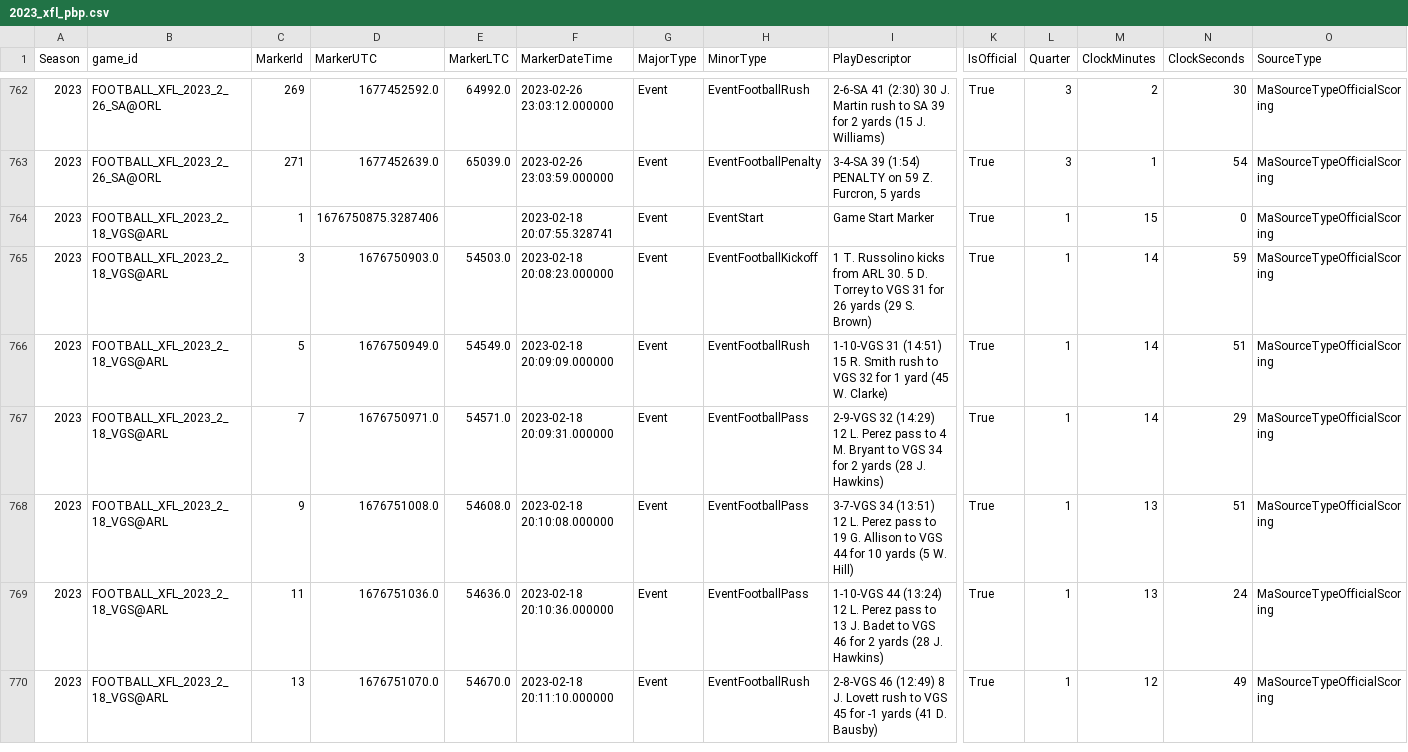
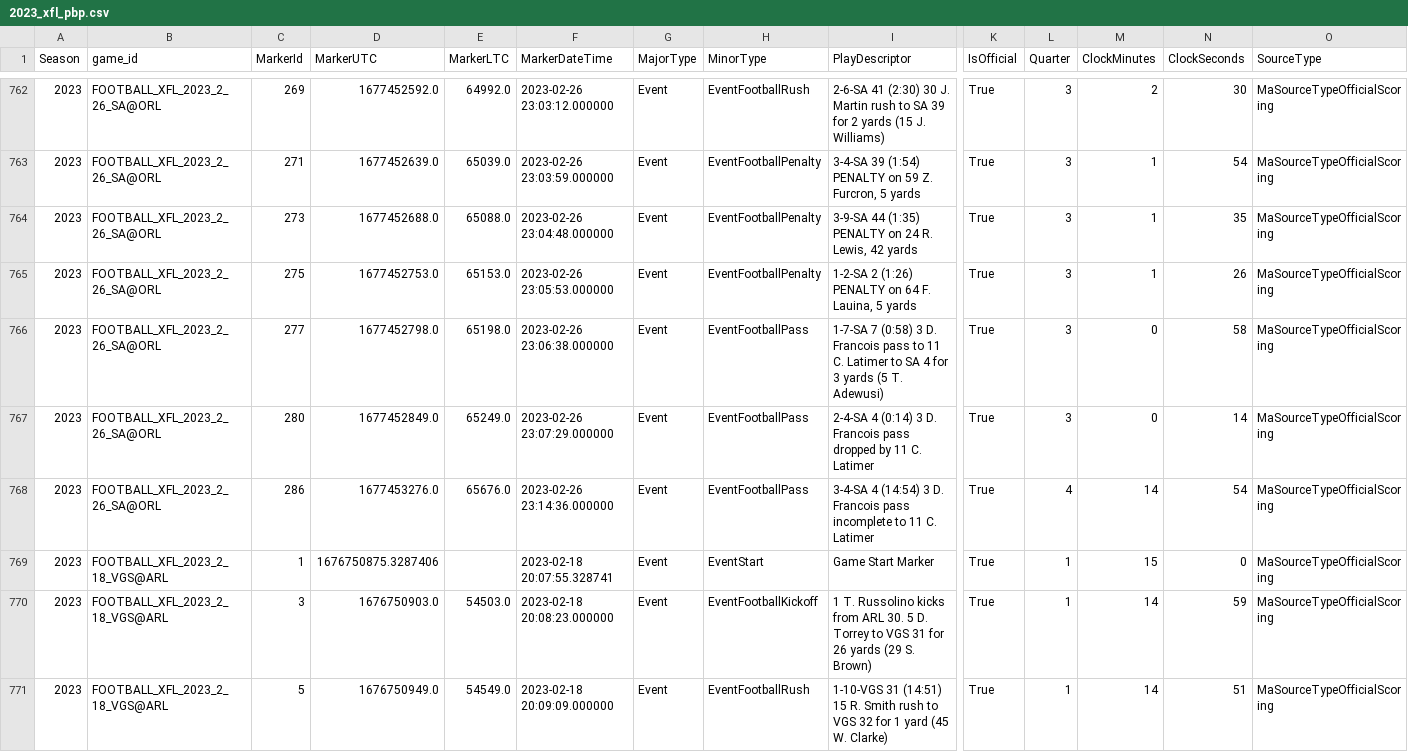
Before and after one commit to armstjc/xfl-2023-data-repository, a CSV file: pbp/season/csv/2023_xfl_pbp.csv, drawn as a sheet; only a part is shown, gaps mark what is left out; the shorter side is filled out with more unchanged rows; rows hold the shown columns only; the diff names each change by its address in the sheet, - before the commit and + after, or states it on an @@ line.

```diff
--- a/pbp/season/csv/2023_xfl_pbp.csv
+++ b/pbp/season/csv/2023_xfl_pbp.csv
+row 764: 2023 | FOOTBALL_XFL_2023_2_26_SA@ORL | 273 | 1677452688.0 | 65088.0 | 2023-02-26 23:04:48.000000 | Event | EventFootballPenalty | 3-9-SA 44 (1:35) PENALTY on 24 R. Lewis, 42 yards | True | 3 | 1 | 35 | MaSourceTypeOfficialScoring
+row 765: 2023 | FOOTBALL_XFL_2023_2_26_SA@ORL | 275 | 1677452753.0 | 65153.0 | 2023-02-26 23:05:53.000000 | Event | EventFootballPenalty | 1-2-SA 2 (1:26) PENALTY on 64 F. Lauina, 5 yards | True | 3 | 1 | 26 | MaSourceTypeOfficialScoring
+row 766: 2023 | FOOTBALL_XFL_2023_2_26_SA@ORL | 277 | 1677452798.0 | 65198.0 | 2023-02-26 23:06:38.000000 | Event | EventFootballPass | 1-7-SA 7 (0:58) 3 D. Francois pass to 11 C. Latimer to SA 4 for 3 yards (5 T. Adewusi) | True | 3 | 0 | 58 | MaSourceTypeOfficialScoring
+row 767: 2023 | FOOTBALL_XFL_2023_2_26_SA@ORL | 280 | 1677452849.0 | 65249.0 | 2023-02-26 23:07:29.000000 | Event | EventFootballPass | 2-4-SA 4 (0:14) 3 D. Francois pass dropped by 11 C. Latimer | True | 3 | 0 | 14 | MaSourceTypeOfficialScoring
+row 768: 2023 | FOOTBALL_XFL_2023_2_26_SA@ORL | 286 | 1677453276.0 | 65676.0 | 2023-02-26 23:14:36.000000 | Event | EventFootballPass | 3-4-SA 4 (14:54) 3 D. Francois pass incomplete to 11 C. Latimer | True | 4 | 14 | 54 | MaSourceTypeOfficialScoring
```
Also changed, not shown: game_stats/player/csv/2023_xfl_player_game_stats.csv, game_stats/player/raw/csv/FOOTBALL_XFL_2023_2_26_SA@ORL.csv, 18 other files.
